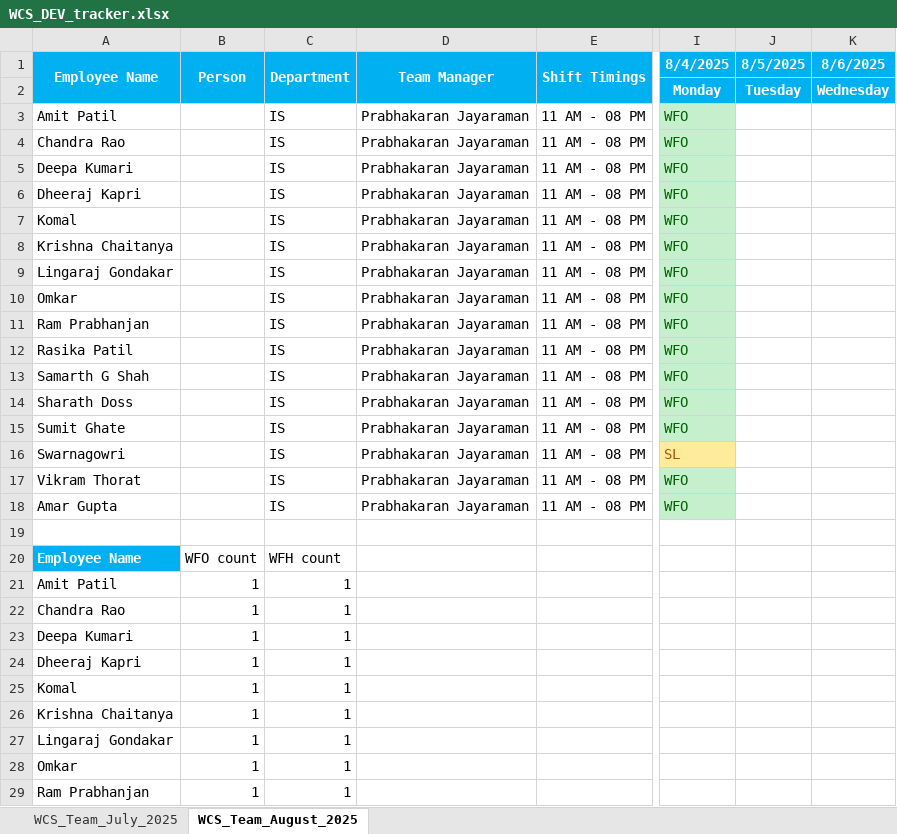
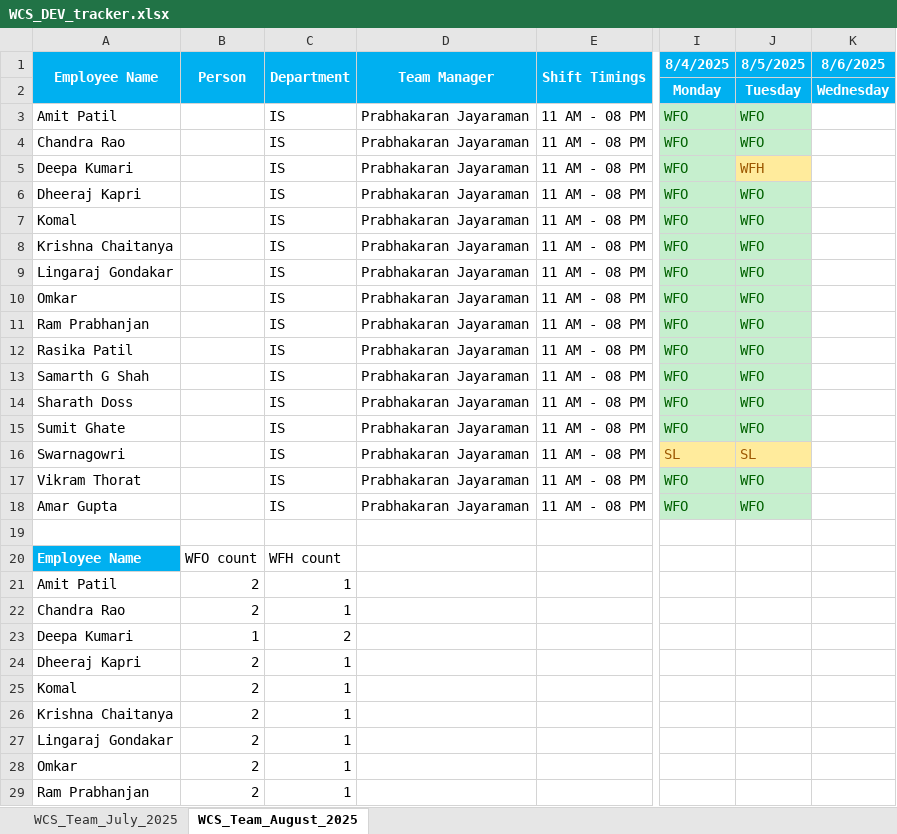
Before and after one commit to rethinsilvester/wfo-tracker, an Excel workbook: data/wcs-dev/WCS_DEV_tracker.xlsx, sheet WCS_Team_August_2025, drawn as a sheet; only a part is shown, gaps mark what is left out; values as stored, in another font and other column widths than the file's, no borders; conditional formats not drawn; the diff covers the shown part only; the diff names each change by its address in the sheet, - before the commit and + after, or states it on an @@ line.

```diff
--- a/data/wcs-dev/WCS_DEV_tracker.xlsx (sheet WCS_Team_August_2025)
+++ b/data/wcs-dev/WCS_DEV_tracker.xlsx (sheet WCS_Team_August_2025)
-J3:J4 (8/5/2025): (empty)
+J3:J4 (8/5/2025): WFO
-J3:J4 fill: none
+J3:J4 fill: #C6EFCE
-J5 (8/5/2025): (empty)
+J5 (8/5/2025): WFH
-J5 fill: none
+J5 fill: #FFEB9C
-J6:J15 (8/5/2025): (empty)
+J6:J15 (8/5/2025): WFO
-J6:J15 fill: none
+J6:J15 fill: #C6EFCE
-J16 (8/5/2025): (empty)
+J16 (8/5/2025): SL
-J16 fill: none
+J16 fill: #FFEB9C
-J17:J18 (8/5/2025): (empty)
+J17:J18 (8/5/2025): WFO
-J17:J18 fill: none
+J17:J18 fill: #C6EFCE
-B21:B22 (Person): 1
+B21:B22 (Person): 2
-C23 (Department): 1
+C23 (Department): 2
-B24:B29 (Person): 1
+B24:B29 (Person): 2
```
Also changed, not shown: 6 edited cells elsewhere in this sheet, data/uv-wcs/App_Admin_UV-WCS.xlsx.
